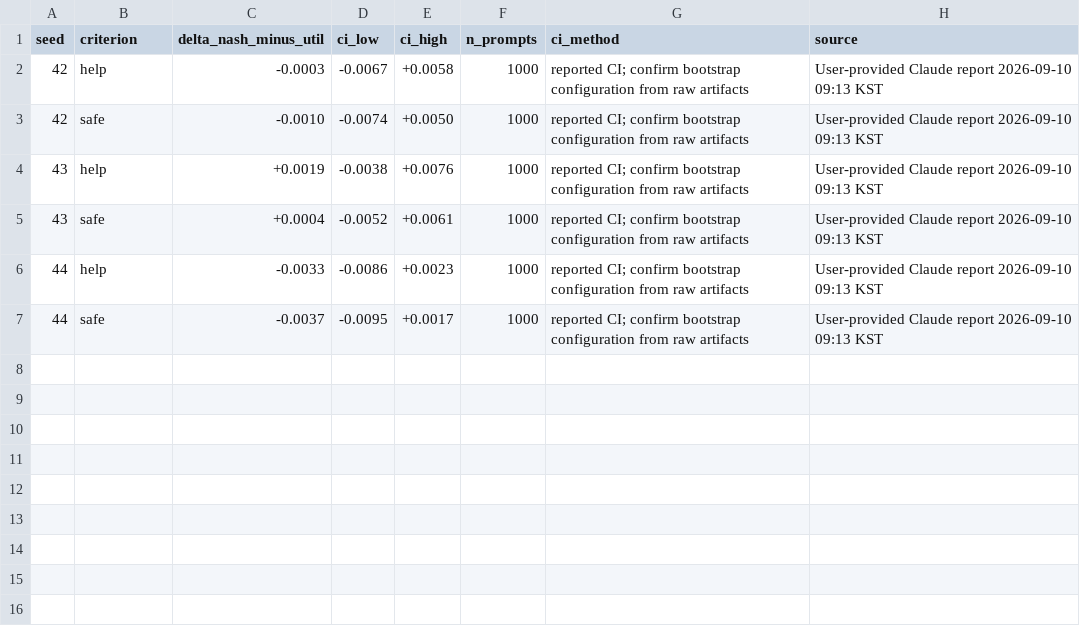
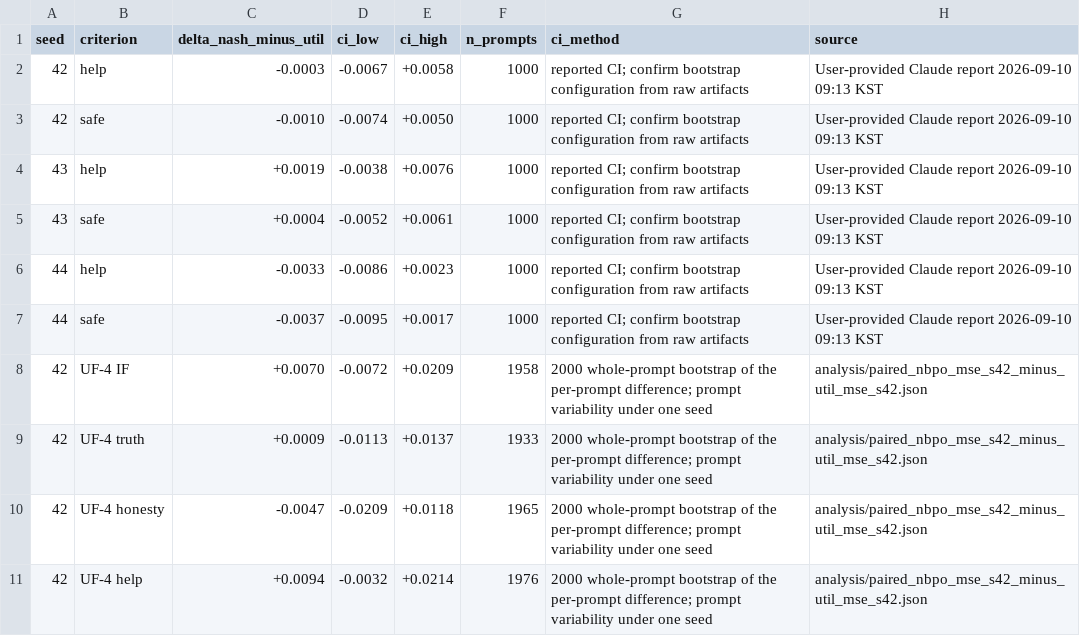
Before and after one commit to promotion-kim/NBPO, a CSV file: nbpo_iclr/data/aggregation_policy_pairs.csv, drawn as a sheet; the diff names each change by its address in the sheet, - before the commit and + after, or states it on an @@ line.

```diff
--- a/nbpo_iclr/data/aggregation_policy_pairs.csv
+++ b/nbpo_iclr/data/aggregation_policy_pairs.csv
+row 8: 42 | UF-4 IF | +0.0070 | -0.0072 | +0.0209 | 1958 | 2000 whole-prompt bootstrap of the per-prompt difference; prompt variability under one seed | analysis/paired_nbpo_mse_s42_minus_util_mse_s42.json
+row 9: 42 | UF-4 truth | +0.0009 | -0.0113 | +0.0137 | 1933 | 2000 whole-prompt bootstrap of the per-prompt difference; prompt variability under one seed | analysis/paired_nbpo_mse_s42_minus_util_mse_s42.json
+row 10: 42 | UF-4 honesty | -0.0047 | -0.0209 | +0.0118 | 1965 | 2000 whole-prompt bootstrap of the per-prompt difference; prompt variability under one seed | analysis/paired_nbpo_mse_s42_minus_util_mse_s42.json
+row 11: 42 | UF-4 help | +0.0094 | -0.0032 | +0.0214 | 1976 | 2000 whole-prompt bootstrap of the per-prompt difference; prompt variability under one seed | analysis/paired_nbpo_mse_s42_minus_util_mse_s42.json
```
Also changed, not shown: 4 other files.
